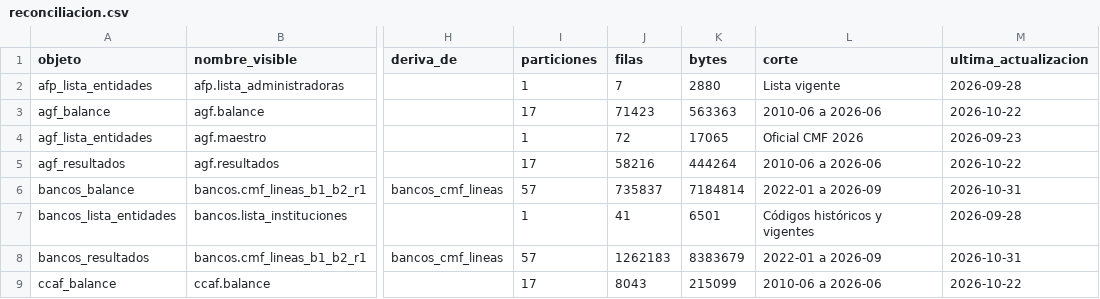
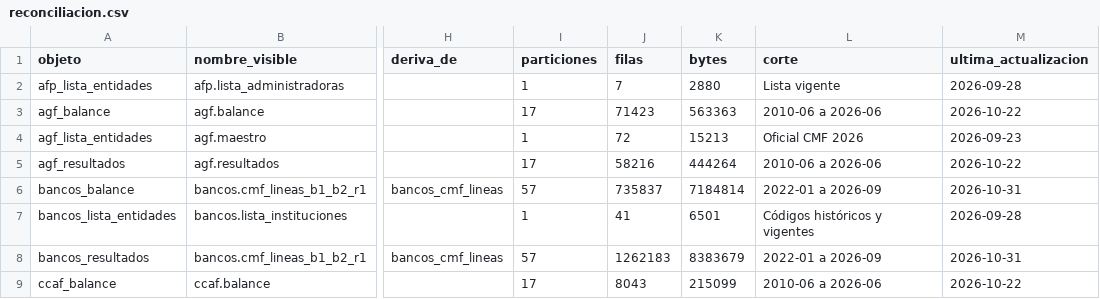
Before and after one commit to joaquinignaciomondaca-code/Sistema_de_Informacion_Financiera_de_Chile, a CSV file: docs/api/reconciliacion.csv, drawn as a sheet; only a part is shown, gaps mark what is left out; the diff names each change by its address in the sheet, - before the commit and + after, or states it on an @@ line.

Commit message:
Contrato derivado: esquemas, catálogo y resultados de los datos publicados

```diff
--- a/docs/api/reconciliacion.csv
+++ b/docs/api/reconciliacion.csv
-K4 (bytes): 17065
+K4 (bytes): 15213
```
Also changed, not shown: docs/reproducibilidad/inventario_fuentes.csv, docs/reproducibilidad/validacion_resumen.csv, 2 other files.
